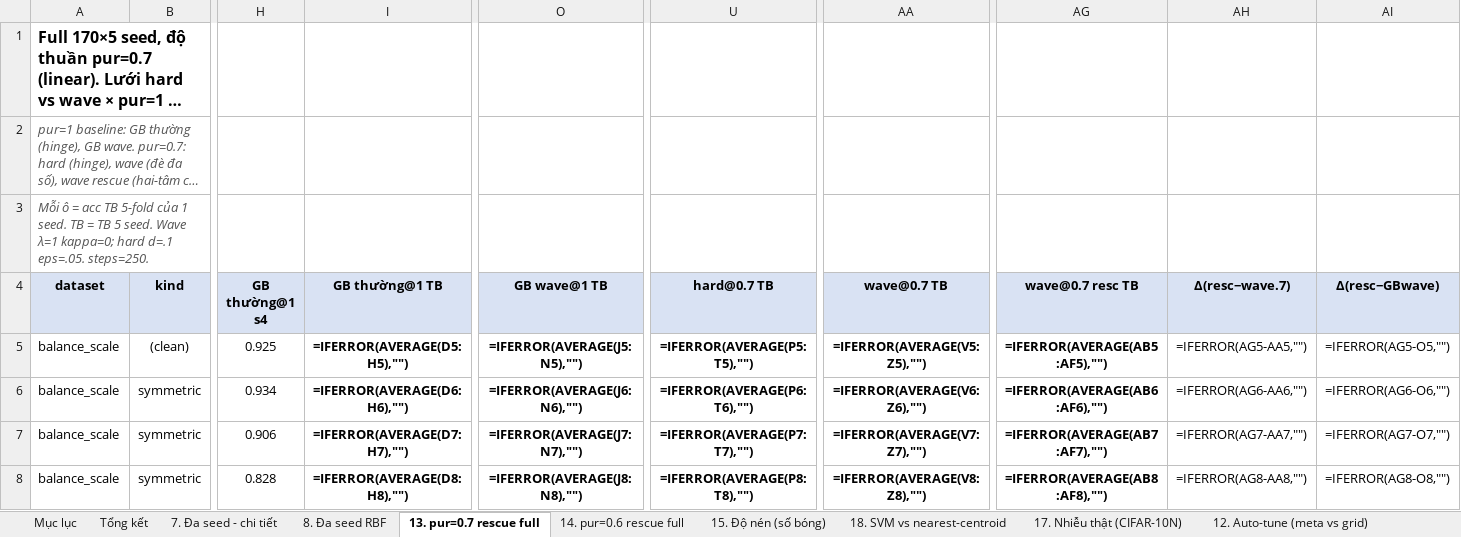
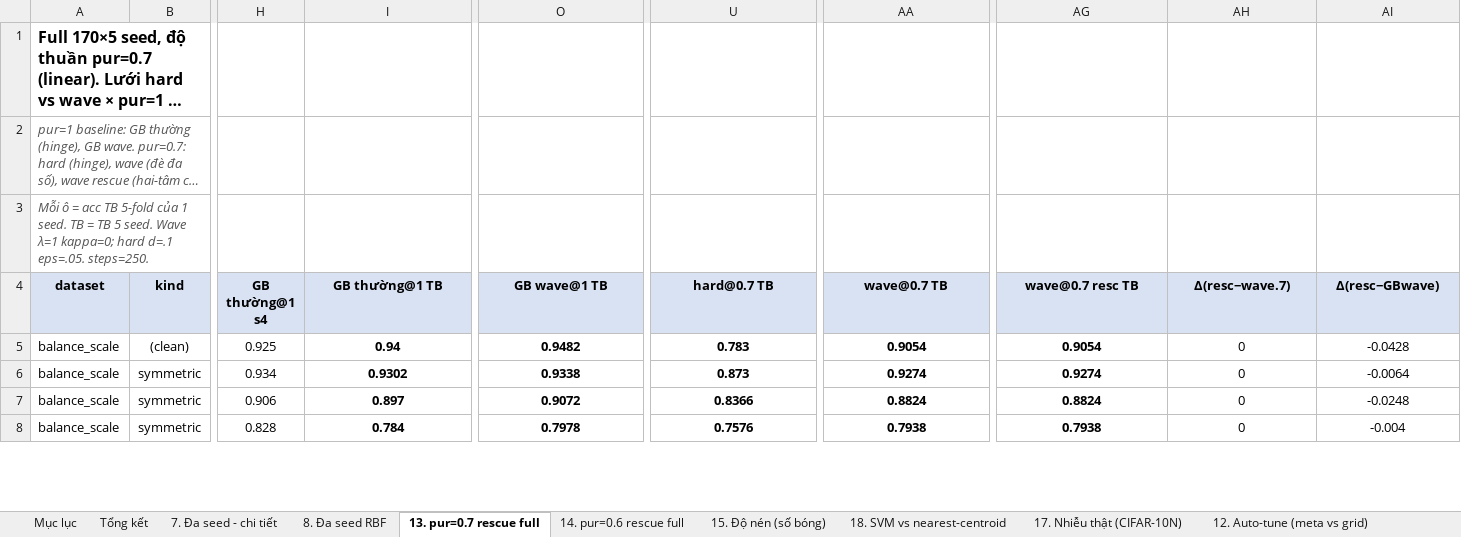
Before and after one commit to nguyetminh2708/Purity-Adaptive-Bounded-Loss-GB-TSVM, an Excel workbook: paper/ThucNghiem_GBTSVM_BaoCao.xlsx, sheet 13. pur=0.7 rescue full, drawn as a sheet; only a part is shown, gaps mark what is left out; long unchanged cells end in …; values as stored, in another font and other column widths than the file's, no borders; formulas without a stored value are shown as written; the diff covers the shown part only; the diff names each change by its address in the sheet, - before the commit and + after, or states it on an @@ line.

```diff
--- a/paper/ThucNghiem_GBTSVM_BaoCao.xlsx (sheet 13. pur=0.7 rescue full)
+++ b/paper/ThucNghiem_GBTSVM_BaoCao.xlsx (sheet 13. pur=0.7 rescue full)
-I5 (GB thường@1 TB): =IFERROR(AVERAGE(D5:H5),"")
+I5 (GB thường@1 TB): 0.94
-O5 (GB wave@1 TB): =IFERROR(AVERAGE(J5:N5),"")
+O5 (GB wave@1 TB): 0.9482
-U5 (hard@0.7 TB): =IFERROR(AVERAGE(P5:T5),"")
+U5 (hard@0.7 TB): 0.783
-AA5 (wave@0.7 TB): =IFERROR(AVERAGE(V5:Z5),"")
+AA5 (wave@0.7 TB): 0.9054
-AG5 (wave@0.7 resc TB): =IFERROR(AVERAGE(AB5:AF5),"")
+AG5 (wave@0.7 resc TB): 0.9054
-AH5 (Δ(resc−wave.7)): =IFERROR(AG5-AA5,"")
+AH5 (Δ(resc−wave.7)): 0
-AI5 (Δ(resc−GBwave)): =IFERROR(AG5-O5,"")
+AI5 (Δ(resc−GBwave)): -0.0428
-I6 (GB thường@1 TB): =IFERROR(AVERAGE(D6:H6),"")
+I6 (GB thường@1 TB): 0.9302
-O6 (GB wave@1 TB): =IFERROR(AVERAGE(J6:N6),"")
+O6 (GB wave@1 TB): 0.9338
-U6 (hard@0.7 TB): =IFERROR(AVERAGE(P6:T6),"")
+U6 (hard@0.7 TB): 0.873
-AA6 (wave@0.7 TB): =IFERROR(AVERAGE(V6:Z6),"")
+AA6 (wave@0.7 TB): 0.9274
-AG6 (wave@0.7 resc TB): =IFERROR(AVERAGE(AB6:AF6),"")
+AG6 (wave@0.7 resc TB): 0.9274
-AH6 (Δ(resc−wave.7)): =IFERROR(AG6-AA6,"")
+AH6 (Δ(resc−wave.7)): 0
-AI6 (Δ(resc−GBwave)): =IFERROR(AG6-O6,"")
+AI6 (Δ(resc−GBwave)): -0.0064
-I7 (GB thường@1 TB): =IFERROR(AVERAGE(D7:H7),"")
+I7 (GB thường@1 TB): 0.897
-O7 (GB wave@1 TB): =IFERROR(AVERAGE(J7:N7),"")
+O7 (GB wave@1 TB): 0.9072
-U7 (hard@0.7 TB): =IFERROR(AVERAGE(P7:T7),"")
+U7 (hard@0.7 TB): 0.8366
-AA7 (wave@0.7 TB): =IFERROR(AVERAGE(V7:Z7),"")
+AA7 (wave@0.7 TB): 0.8824
-AG7 (wave@0.7 resc TB): =IFERROR(AVERAGE(AB7:AF7),"")
+AG7 (wave@0.7 resc TB): 0.8824
-AH7 (Δ(resc−wave.7)): =IFERROR(AG7-AA7,"")
+AH7 (Δ(resc−wave.7)): 0
-AI7 (Δ(resc−GBwave)): =IFERROR(AG7-O7,"")
+AI7 (Δ(resc−GBwave)): -0.0248
-I8 (GB thường@1 TB): =IFERROR(AVERAGE(D8:H8),"")
+I8 (GB thường@1 TB): 0.784
-O8 (GB wave@1 TB): =IFERROR(AVERAGE(J8:N8),"")
+O8 (GB wave@1 TB): 0.7978
-U8 (hard@0.7 TB): =IFERROR(AVERAGE(P8:T8),"")
+U8 (hard@0.7 TB): 0.7576
-AA8 (wave@0.7 TB): =IFERROR(AVERAGE(V8:Z8),"")
+AA8 (wave@0.7 TB): 0.7938
-AG8 (wave@0.7 resc TB): =IFERROR(AVERAGE(AB8:AF8),"")
+AG8 (wave@0.7 resc TB): 0.7938
-AH8 (Δ(resc−wave.7)): =IFERROR(AG8-AA8,"")
+AH8 (Δ(resc−wave.7)): 0
-AI8 (Δ(resc−GBwave)): =IFERROR(AG8-O8,"")
+AI8 (Δ(resc−GBwave)): -0.004
```
Also changed, not shown: 18 added rows, 18 removed rows, 1162 edited cells and cell formats elsewhere in this sheet, sheet 14. pur=0.6 rescue full, sheet 7. Đa seed - chi tiết, sheet 8. Đa seed RBF, sheet 18. SVM vs nearest-centroid, sheet 17. Nhiễu thật (CIFAR-10N), sheet Tổng kết, 3 more sheets.
